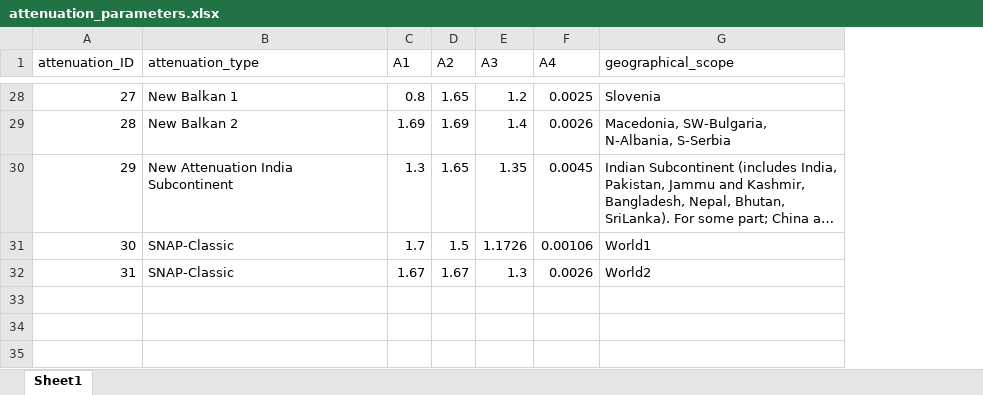
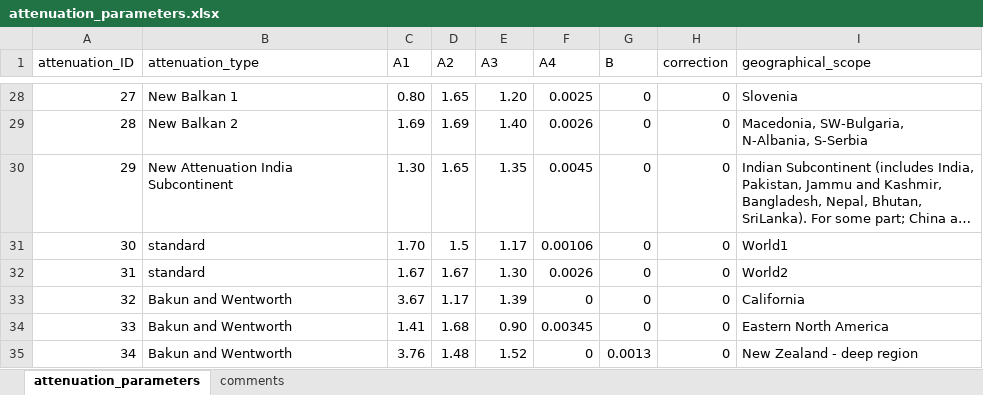
Before and after one commit to davidnbresch/climada_module_earthquake_volcano, an Excel workbook: data/system/attenuation_parameters.xlsx, sheet attenuation_parameters, drawn as a sheet; only a part is shown, gaps mark what is left out; long unchanged cells end in …; values as stored, in another font and other column widths than the file's, no borders; the diff covers the shown part only; the diff names each change by its address in the sheet, - before the commit and + after, or states it on an @@ line.

```diff
--- a/data/system/attenuation_parameters.xlsx (sheet attenuation_parameters)
+++ b/data/system/attenuation_parameters.xlsx (sheet attenuation_parameters)
-sheet tab: Sheet1
+sheet tab: attenuation_parameters
+sheet tab: comments
+column G (B), rows 28-32: all 0
+column H (correction), rows 28-32: all 0
-C28 (A1): 0.8
+C28 (A1): 0.80
-E28 (A3): 1.2
+E28 (A3): 1.20
-E29 (A3): 1.4
+E29 (A3): 1.40
-C30 (A1): 1.3
+C30 (A1): 1.30
-B31:B32 (attenuation_type): SNAP-Classic
+B31:B32 (attenuation_type): standard
-C31 (A1): 1.7
+C31 (A1): 1.70
-E31 (A3): 1.1726
+E31 (A3): 1.17
-E32 (A3): 1.3
+E32 (A3): 1.30
+row 33: 32 | Bakun and Wentworth | 3.67 | 1.17 | 1.39 | 0 | 0 | 0 | California
+row 34: 33 | Bakun and Wentworth | 1.41 | 1.68 | 0.90 | 0.00345 | 0 | 0 | Eastern North America
+row 35: 34 | Bakun and Wentworth | 3.76 | 1.48 | 1.52 | 0 | 0.0013 | 0 | New Zealand - deep region
```
Also changed, not shown: 49 edited cells elsewhere in this sheet, charts or pictures, data/epicenters/signieq_table_for_validation.xlsx, 13 other files.
